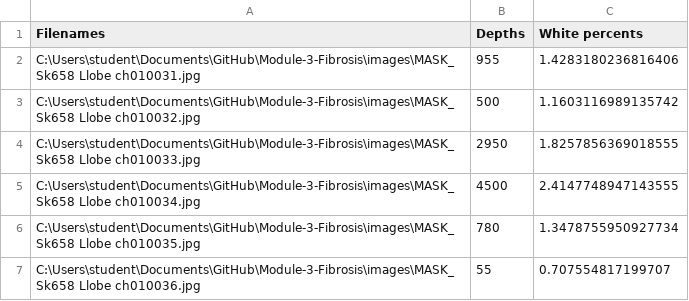
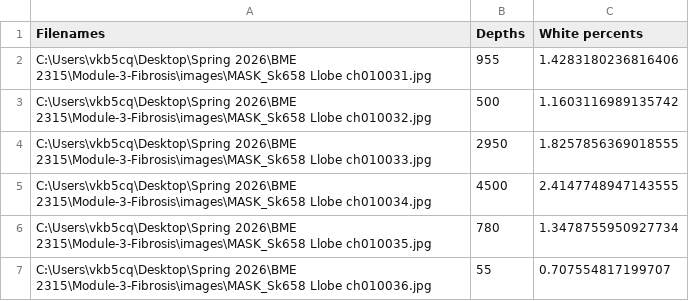
Before and after one commit to laurenmcelfresh/Module-3-Fibrosis, a CSV file: Percent_White_Pixels.csv, drawn as a sheet.

Commit message:
Data analysis

```diff
--- a/Percent_White_Pixels.csv
+++ b/Percent_White_Pixels.csv
@@ -1,7 +1,7 @@
 Filenames,Depths,White percents
-C:\Users\student\Documents\GitHub\Module-3-Fibrosis\images\MASK_Sk658 Llobe ch010031.jpg,955,1.4283180236816406
-C:\Users\student\Documents\GitHub\Module-3-Fibrosis\images\MASK_Sk658 Llobe ch010032.jpg,500,1.1603116989135742
-C:\Users\student\Documents\GitHub\Module-3-Fibrosis\images\MASK_Sk658 Llobe ch010033.jpg,2950,1.8257856369018555
-C:\Users\student\Documents\GitHub\Module-3-Fibrosis\images\MASK_Sk658 Llobe ch010034.jpg,4500,2.4147748947143555
-C:\Users\student\Documents\GitHub\Module-3-Fibrosis\images\MASK_Sk658 Llobe ch010035.jpg,780,1.3478755950927734
-C:\Users\student\Documents\GitHub\Module-3-Fibrosis\images\MASK_Sk658 Llobe ch010036.jpg,55,0.707554817199707
+C:\Users\vkb5cq\Desktop\Spring 2026\BME 2315\Module-3-Fibrosis\images\MASK_Sk658 Llobe ch010031.jpg,955,1.4283180236816406
+C:\Users\vkb5cq\Desktop\Spring 2026\BME 2315\Module-3-Fibrosis\images\MASK_Sk658 Llobe ch010032.jpg,500,1.1603116989135742
+C:\Users\vkb5cq\Desktop\Spring 2026\BME 2315\Module-3-Fibrosis\images\MASK_Sk658 Llobe ch010033.jpg,2950,1.8257856369018555
+C:\Users\vkb5cq\Desktop\Spring 2026\BME 2315\Module-3-Fibrosis\images\MASK_Sk658 Llobe ch010034.jpg,4500,2.4147748947143555
+C:\Users\vkb5cq\Desktop\Spring 2026\BME 2315\Module-3-Fibrosis\images\MASK_Sk658 Llobe ch010035.jpg,780,1.3478755950927734
+C:\Users\vkb5cq\Desktop\Spring 2026\BME 2315\Module-3-Fibrosis\images\MASK_Sk658 Llobe ch010036.jpg,55,0.707554817199707
```
Also changed, not shown: 1 other file.
